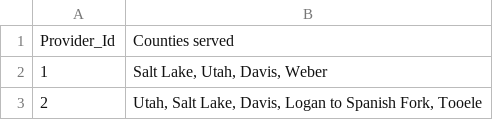
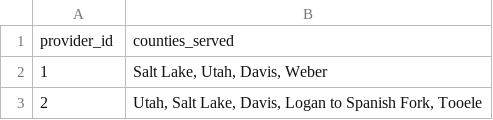
Before and after one commit to utah-aba-finder/utah-aba-finder-api, a CSV file: db/data/counties_served.csv, drawn as a sheet; only a part is shown; removed rows and columns are numbered as before the commit, all else as after; the diff names each change by its address in the sheet, - before the commit and + after, or states it on an @@ line.

```diff
--- a/db/data/counties_served.csv
+++ b/db/data/counties_served.csv
-row 1: Provider_Id | Counties served
+row 1: provider_id | counties_served
```
Also changed, not shown: db/data/insurances.csv, db/data/locations.csv, 3 other files.
